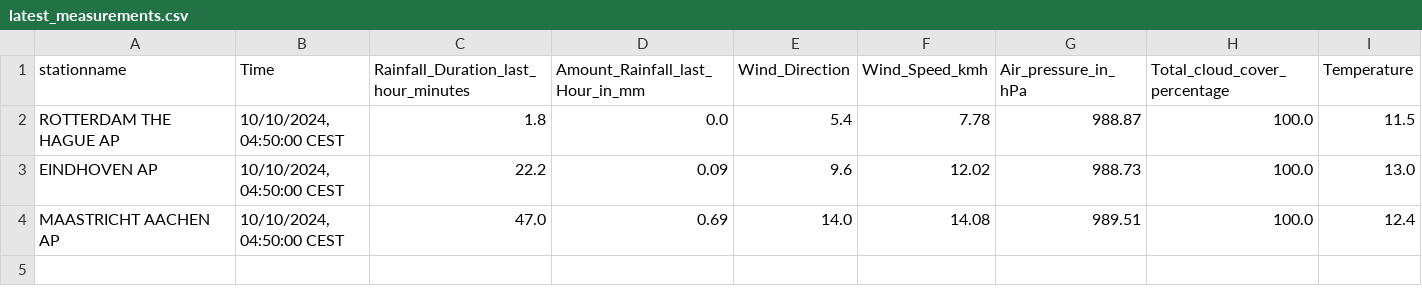
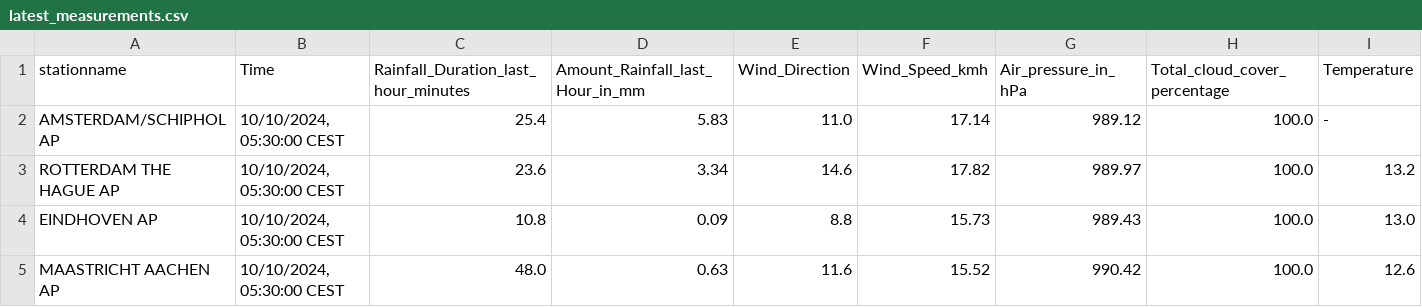
Before and after one commit to volkangumuskaya/rainfall_prediction_app, a CSV file: files/latest_measurements.csv, drawn as a sheet.

```diff
--- a/files/latest_measurements.csv
+++ b/files/latest_measurements.csv
@@ -1,4 +1,5 @@
 stationname,Time,Rainfall_Duration_last_hour_minutes,Amount_Rainfall_last_Hour_in_mm,Wind_Direction,Wind_Speed_kmh,Air_pressure_in_hPa,Total_cloud_cover_percentage,Temperature
-ROTTERDAM THE HAGUE AP,"10/10/2024, 04:50:00 CEST",1.8,0.0,5.4,7.78,988.87,100.0,11.5
-EINDHOVEN AP,"10/10/2024, 04:50:00 CEST",22.2,0.09,9.6,12.02,988.73,100.0,13.0
-MAASTRICHT AACHEN AP,"10/10/2024, 04:50:00 CEST",47.0,0.69,14.0,14.08,989.51,100.0,12.4
+AMSTERDAM/SCHIPHOL AP,"10/10/2024, 05:30:00 CEST",25.4,5.83,11.0,17.14,989.12,100.0,-
+ROTTERDAM THE HAGUE AP,"10/10/2024, 05:30:00 CEST",23.6,3.34,14.6,17.82,989.97,100.0,13.2
+EINDHOVEN AP,"10/10/2024, 05:30:00 CEST",10.8,0.09,8.8,15.73,989.43,100.0,13.0
+MAASTRICHT AACHEN AP,"10/10/2024, 05:30:00 CEST",48.0,0.63,11.6,15.52,990.42,100.0,12.6
```
